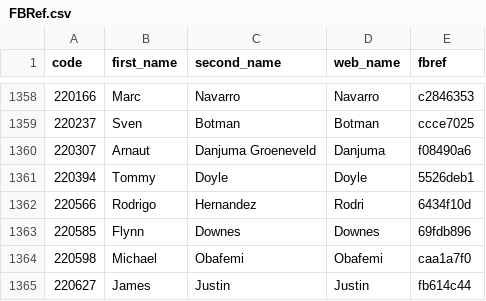
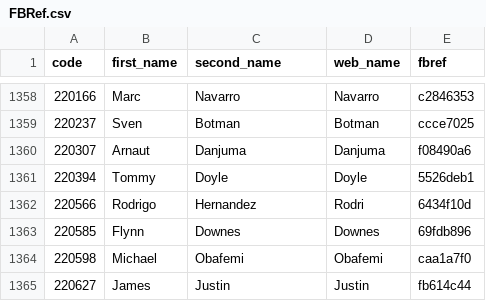
Before and after one commit to ChrisMusson/FPL-ID-Map, a CSV file: FBRef.csv, drawn as a sheet; only a part is shown, gaps mark what is left out.

Commit message:
Update names

```diff
--- a/FBRef.csv
+++ b/FBRef.csv
@@ -1359,3 +1359,3 @@ code,first_name,second_name,web_name,fbref
 220237,Sven,Botman,Botman,ccce7025
-220307,Arnaut,Danjuma Groeneveld,Danjuma,f08490a6
+220307,Arnaut,Danjuma,Danjuma,f08490a6
 220394,Tommy,Doyle,Doyle,5526deb1
```
Also changed, not shown: Transfermarkt.csv, Understat.csv.
